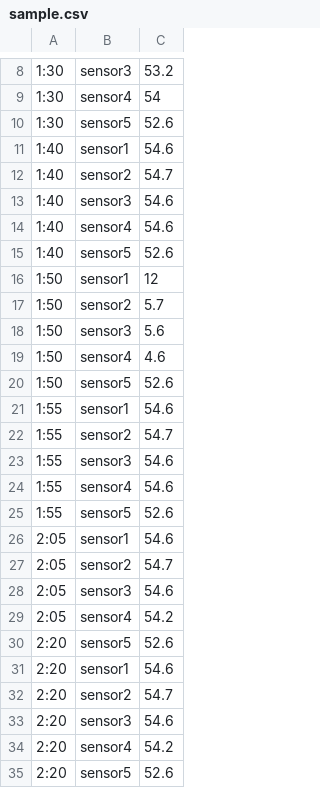
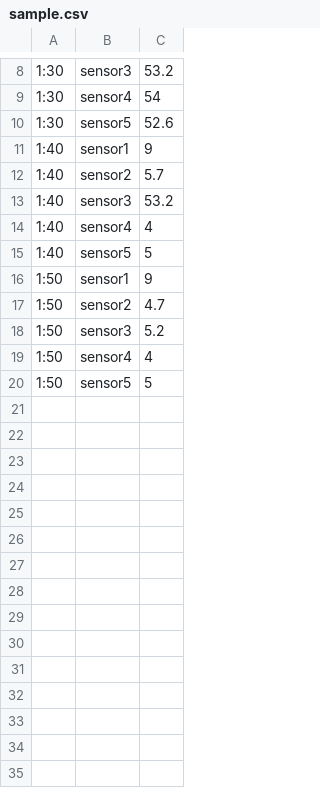
Before and after one commit to ShahJinali/FusionAlgorithm, a CSV file: data/sample.csv, drawn as a sheet; only a part is shown, gaps mark what is left out.

Commit message:
Validate sensor bug fix

```diff
--- a/data/sample.csv
+++ b/data/sample.csv
@@ -10,26 +10,11 @@
 1:30,sensor5,52.6
-1:40,sensor1,54.6
-1:40,sensor2,54.7
-1:40,sensor3,54.6
-1:40,sensor4,54.6
-1:40,sensor5,52.6
-1:50,sensor1,12
-1:50,sensor2,5.7
-1:50,sensor3,5.6
-1:50,sensor4,4.6
-1:50,sensor5,52.6
-1:55,sensor1,54.6
-1:55,sensor2,54.7
-1:55,sensor3,54.6
-1:55,sensor4,54.6
-1:55,sensor5,52.6
-2:05,sensor1,54.6
-2:05,sensor2,54.7
-2:05,sensor3,54.6
-2:05,sensor4,54.2
-2:20,sensor5,52.6
-2:20,sensor1,54.6
-2:20,sensor2,54.7
-2:20,sensor3,54.6
-2:20,sensor4,54.2
-2:20,sensor5,52.6
+1:40,sensor1,9
+1:40,sensor2,5.7
+1:40,sensor3,53.2
+1:40,sensor4,4
+1:40,sensor5,5
+1:50,sensor1,9
+1:50,sensor2,4.7
+1:50,sensor3,5.2
+1:50,sensor4,4
+1:50,sensor5,5
```
Also changed, not shown: 3 other files.
